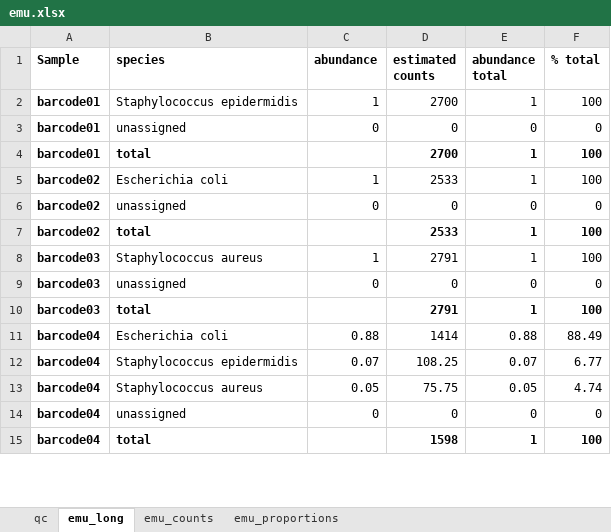
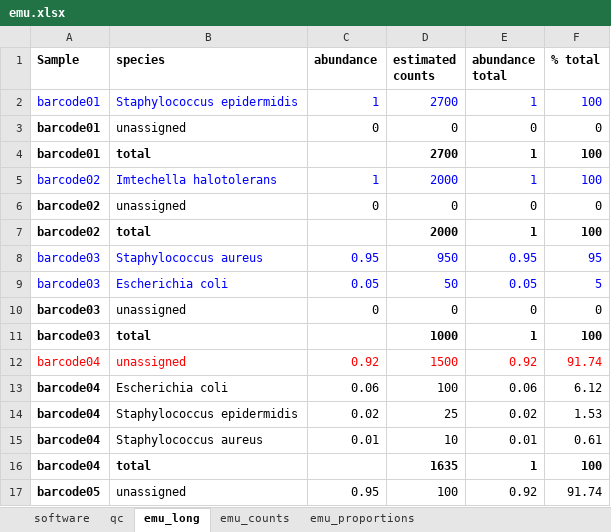
Before and after one commit to clinical-genomics-uppsala/Geneious_metabarcoding, an Excel workbook: data/emu.xlsx, sheet emu_long, drawn as a sheet; only a part is shown; values as stored, in another font and other column widths than the file's, no borders; conditional formats not drawn; removed rows and columns are numbered as before the commit, all else as after; the diff covers the shown part only; the diff names each change by its address in the sheet, - before the commit and + after, or states it on an @@ line.

```diff
--- a/data/emu.xlsx (sheet emu_long)
+++ b/data/emu.xlsx (sheet emu_long)
+sheet tab: software
-A2 bold: on
+A2 bold: off
-A2:F2 text colour: black
+A2:F2 text colour: #0000FF
-A5 bold: on
+A5 bold: off
-A5:F5 text colour: black
+A5:F5 text colour: #0000FF
-B5 (species): Escherichia coli
+B5 (species): Imtechella halotolerans
-D5 (estimated counts): 2533
+D5 (estimated counts): 2000
-D7 (estimated counts): 2533
+D7 (estimated counts): 2000
-A8 bold: on
+A8 bold: off
-A8:F8 text colour: black
+A8:F8 text colour: #0000FF
-C8 (abundance): 1
+C8 (abundance): 0.95
-D8 (estimated counts): 2791
+D8 (estimated counts): 950
-E8 (abundance total): 1
+E8 (abundance total): 0.95
-F8 (% total): 100
+F8 (% total): 95
+row 9: barcode03 | Escherichia coli | 0.05 | 50 | 0.05 | 5
-D11 (estimated counts): 2791
+D11 (estimated counts): 1000
+row 12: barcode04 | unassigned | 0.92 | 1500 | 0.92 | 91.74
-C13 (abundance): 0.88
+C13 (abundance): 0.06
-D13 (estimated counts): 1414
+D13 (estimated counts): 100
-E13 (abundance total): 0.88
+E13 (abundance total): 0.06
-F13 (% total): 88.49
+F13 (% total): 6.12
-C14 (abundance): 0.07
+C14 (abundance): 0.02
-D14 (estimated counts): 108.25
+D14 (estimated counts): 25
-E14 (abundance total): 0.07
+E14 (abundance total): 0.02
-F14 (% total): 6.77
+F14 (% total): 1.53
-C15 (abundance): 0.05
+C15 (abundance): 0.01
-D15 (estimated counts): 75.75
+D15 (estimated counts): 10
-E15 (abundance total): 0.05
+E15 (abundance total): 0.01
-F15 (% total): 4.74
+F15 (% total): 0.61
-row 14: barcode04 | unassigned | 0 | 0 | 0 | 0
-D16 (estimated counts): 1598
+D16 (estimated counts): 1635
+row 17: barcode05 | unassigned | 0.95 | 100 | 0.92 | 91.74
```
Also changed, not shown: 1 removed row, 7 edited cells and cell formats elsewhere in this sheet, sheet emu_counts, sheet emu_proportions, sheet qc, 10 other files.
